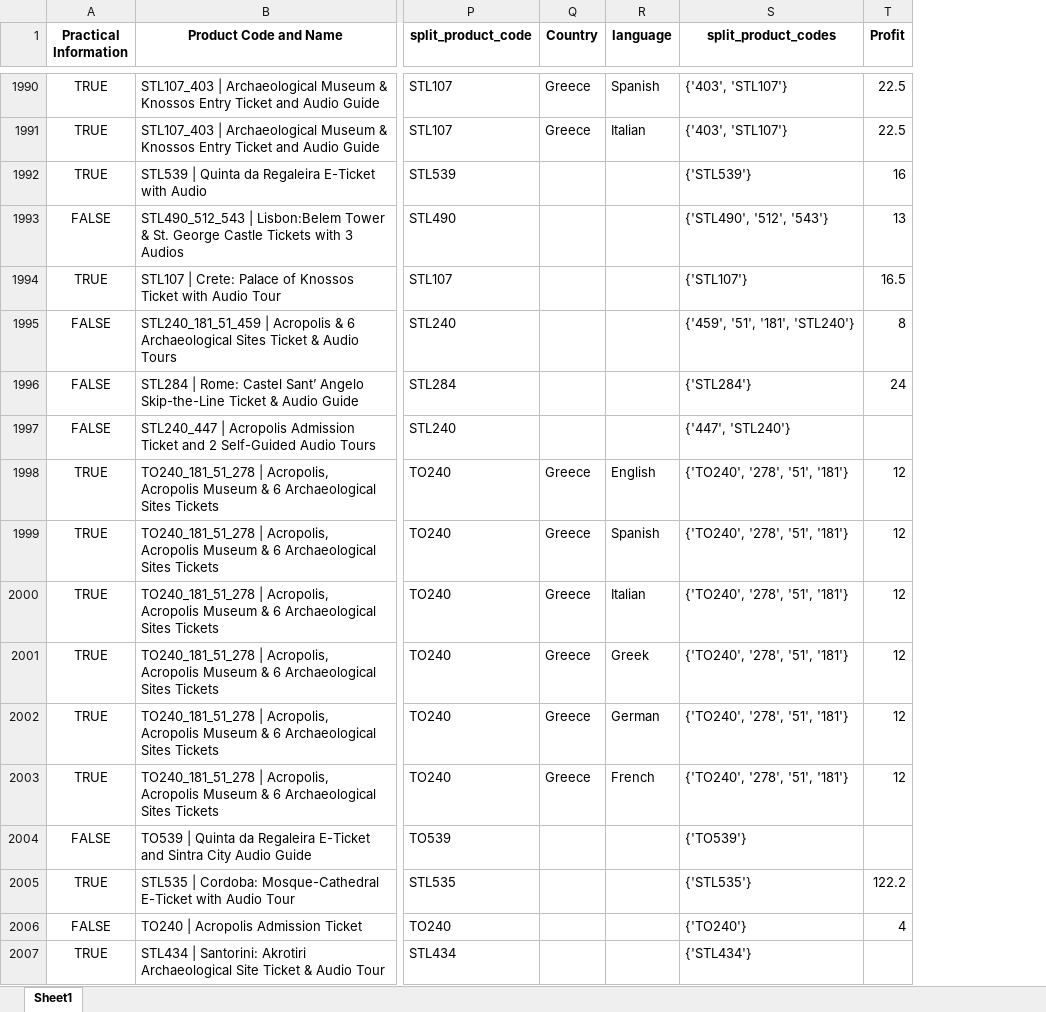
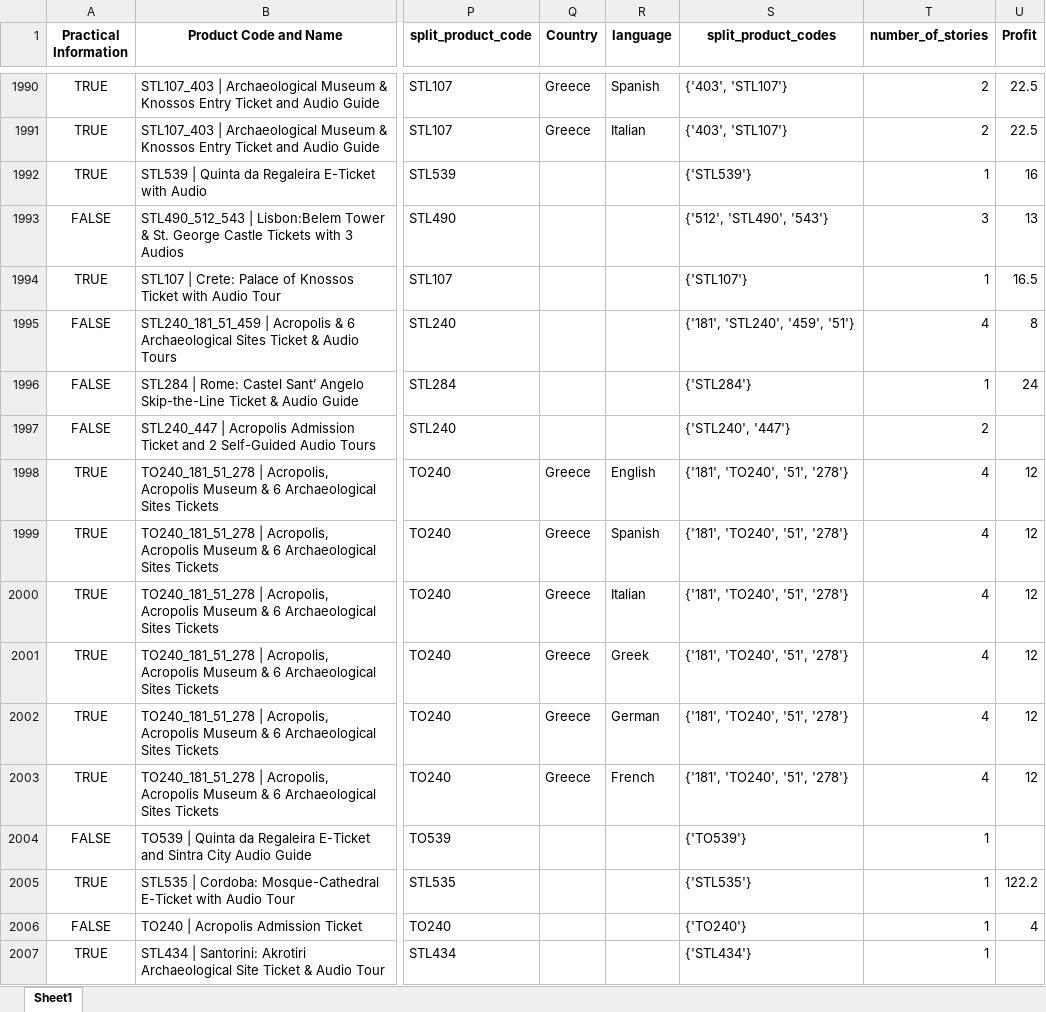
Before and after one commit to steve12512/E-Commerce-Data-Analysis-Project, an Excel workbook: dataframe2.xlsx, sheet Sheet1, drawn as a sheet; only a part is shown, gaps mark what is left out; values as stored, in another font and other column widths than the file's, no borders; the diff covers the shown part only; the diff names each change by its address in the sheet, - before the commit and + after, or states it on an @@ line.

Commit message:
edited number of stories for df2

```diff
--- a/dataframe2.xlsx (sheet Sheet1)
+++ b/dataframe2.xlsx (sheet Sheet1)
+column T (number_of_stories), rows 1990-2007: 2 | 2 | 1 | 3 | 1 | 4 | 1 | 2 | 4 | 4 | 4 | 4 | 4 | 4 | 1 | 1 | 1 | 1
-S1993 (split_product_codes): {'STL490', '512', '543'}
+S1993 (split_product_codes): {'512', 'STL490', '543'}
-S1995 (split_product_codes): {'459', '51', '181', 'STL240'}
+S1995 (split_product_codes): {'181', 'STL240', '459', '51'}
-S1997 (split_product_codes): {'447', 'STL240'}
+S1997 (split_product_codes): {'STL240', '447'}
-S1998:S2003 (split_product_codes): {'TO240', '278', '51', '181'}
+S1998:S2003 (split_product_codes): {'181', 'TO240', '51', '278'}
```
Also changed, not shown: 510 edited cells elsewhere in this sheet, questions/optimum_number_of_stories.xlsx, questions/recommended1.xlsx, 6 other files.
